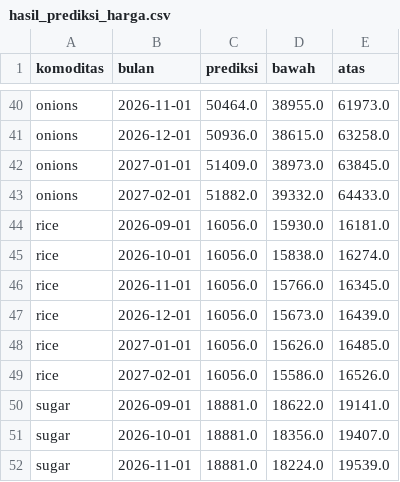
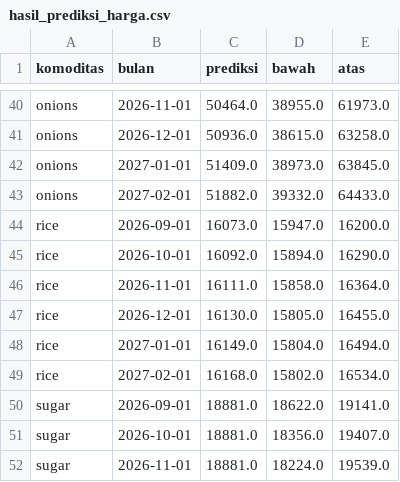
Before and after one commit to lailaahfr/datara, a CSV file: data/processed/hasil_prediksi_harga.csv, drawn as a sheet; only a part is shown, gaps mark what is left out; the diff covers the shown part only.

```diff
--- a/data/processed/hasil_prediksi_harga.csv
+++ b/data/processed/hasil_prediksi_harga.csv
@@ -43,8 +43,8 @@ onions,2027-01-01,51409.0,38973.0,63845.0
 onions,2027-02-01,51882.0,39332.0,64433.0
-rice,2026-09-01,16056.0,15930.0,16181.0
-rice,2026-10-01,16056.0,15838.0,16274.0
-rice,2026-11-01,16056.0,15766.0,16345.0
-rice,2026-12-01,16056.0,15673.0,16439.0
-rice,2027-01-01,16056.0,15626.0,16485.0
-rice,2027-02-01,16056.0,15586.0,16526.0
+rice,2026-09-01,16073.0,15947.0,16200.0
+rice,2026-10-01,16092.0,15894.0,16290.0
+rice,2026-11-01,16111.0,15858.0,16364.0
+rice,2026-12-01,16130.0,15805.0,16455.0
+rice,2027-01-01,16149.0,15804.0,16494.0
+rice,2027-02-01,16168.0,15802.0,16534.0
 sugar,2026-09-01,18881.0,18622.0,19141.0
```
Also changed, not shown: 36 edited cells elsewhere in this file, data/processed/metrik_prediksi_harga.csv, 3 other files.
